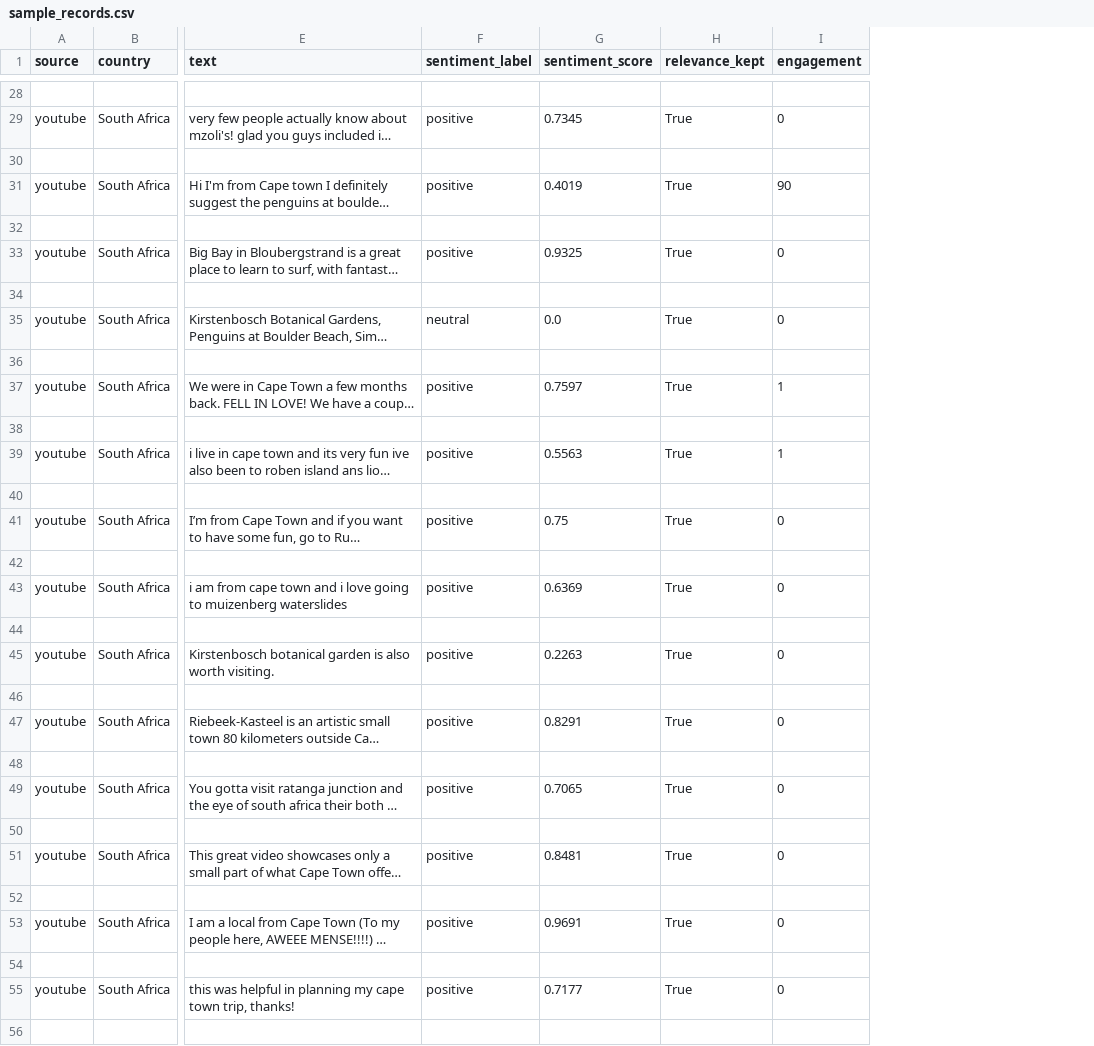
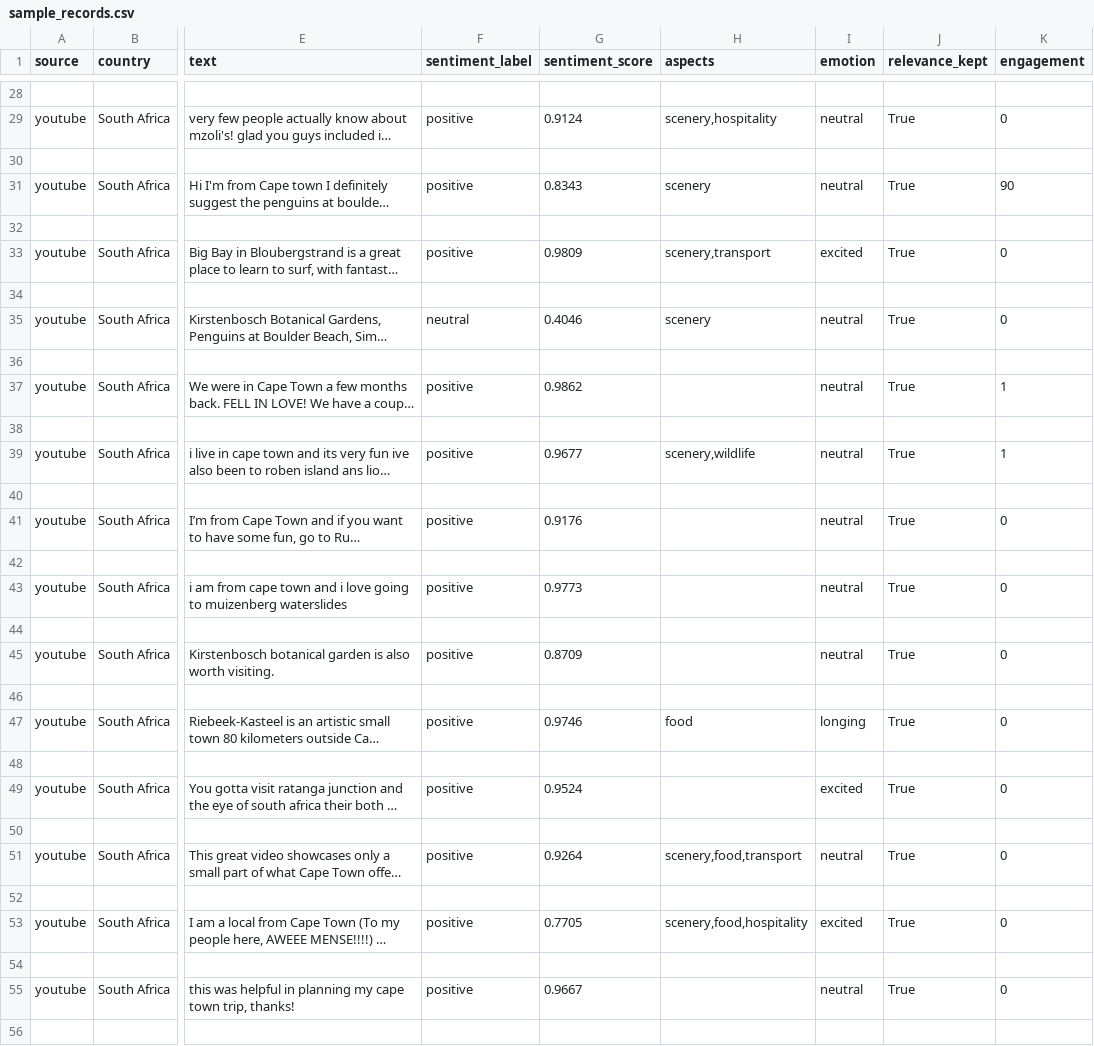
Before and after one commit to GHEASANDRINEMAWEN/AutomatedSentimentAnalysisAI, a CSV file: data/sample_records.csv, drawn as a sheet; only a part is shown, gaps mark what is left out; long unchanged cells end in …; the diff covers the shown part only; the diff names each change by its address in the sheet, - before the commit and + after, or states it on an @@ line.

```diff
--- a/data/sample_records.csv
+++ b/data/sample_records.csv
+column H (aspects), rows 29-53: scenery,hospitality |  | scenery |  | scenery,transport |  | scenery |  |  |  | scenery,wildlife |  |  |  |  |  |  |  | food |  |  |  | scenery,food,transport |  | scenery,food,hospitality
+column I (emotion), rows 29-55: neutral |  | neutral |  | excited |  | neutral |  | neutral |  | neutral |  | neutral |  | neutral |  | neutral |  | longing |  | excited |  | neutral |  | excited |  | neutral
-G29 (sentiment_score): 0.7345
+G29 (sentiment_score): 0.9124
-G31 (sentiment_score): 0.4019
+G31 (sentiment_score): 0.8343
-G33 (sentiment_score): 0.9325
+G33 (sentiment_score): 0.9809
-G35 (sentiment_score): 0.0
+G35 (sentiment_score): 0.4046
-G37 (sentiment_score): 0.7597
+G37 (sentiment_score): 0.9862
-G39 (sentiment_score): 0.5563
+G39 (sentiment_score): 0.9677
-G41 (sentiment_score): 0.75
+G41 (sentiment_score): 0.9176
-G43 (sentiment_score): 0.6369
+G43 (sentiment_score): 0.9773
-G45 (sentiment_score): 0.2263
+G45 (sentiment_score): 0.8709
-G47 (sentiment_score): 0.8291
+G47 (sentiment_score): 0.9746
-G49 (sentiment_score): 0.7065
+G49 (sentiment_score): 0.9524
-G51 (sentiment_score): 0.8481
+G51 (sentiment_score): 0.9264
-G53 (sentiment_score): 0.9691
+G53 (sentiment_score): 0.7705
-G55 (sentiment_score): 0.7177
+G55 (sentiment_score): 0.9667
```
Also changed, not shown: 41 edited cells elsewhere in this file, 9 other files.
